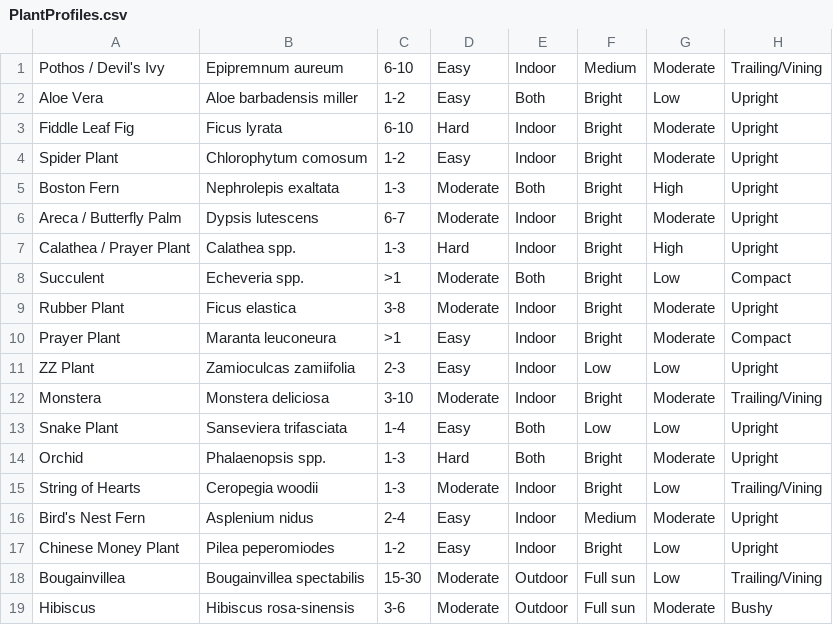
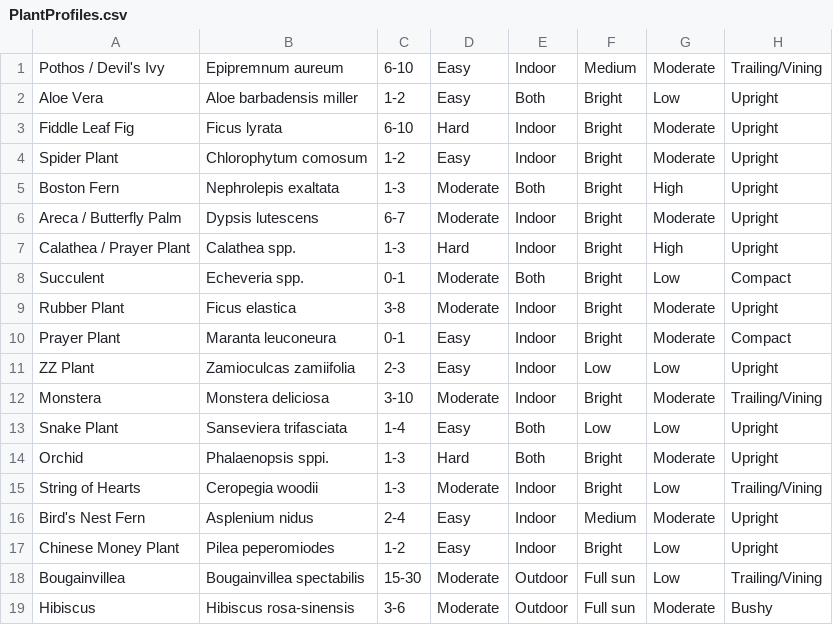
Before and after one commit to ZachSierra/UserInterfacesGroup, a CSV file: Frontend/src/scripts/PlantProfiles.csv, drawn as a sheet; only a part is shown; the diff names each change by its address in the sheet, - before the commit and + after, or states it on an @@ line.

```diff
--- a/Frontend/src/scripts/PlantProfiles.csv
+++ b/Frontend/src/scripts/PlantProfiles.csv
-C8: >1
+C8: 0-1
-C10: >1
+C10: 0-1
-B14: Phalaenopsis spp.
+B14: Phalaenopsis sppi.
```
Also changed, not shown: 16 other files.
